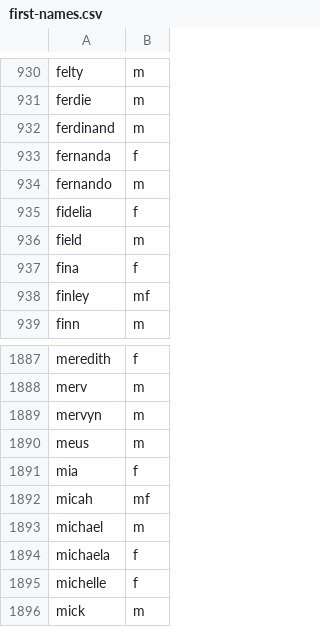
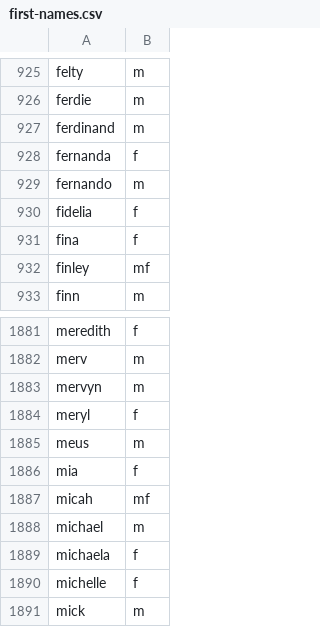
Before and after one commit to jkugelman/crossword, a CSV file: wordlists/first-names.csv, drawn as a sheet; only a part is shown, gaps mark what is left out; removed rows and columns are numbered as before the commit, all else as after; the diff covers the shown part only; the diff names each change by its address in the sheet, - before the commit and + after, or states it on an @@ line.

```diff
--- a/wordlists/first-names.csv
+++ b/wordlists/first-names.csv
-row 936: field | m
+row 1884: meryl | f
```
Also changed, not shown: 1 added row and 6 removed rows elsewhere in this file.
